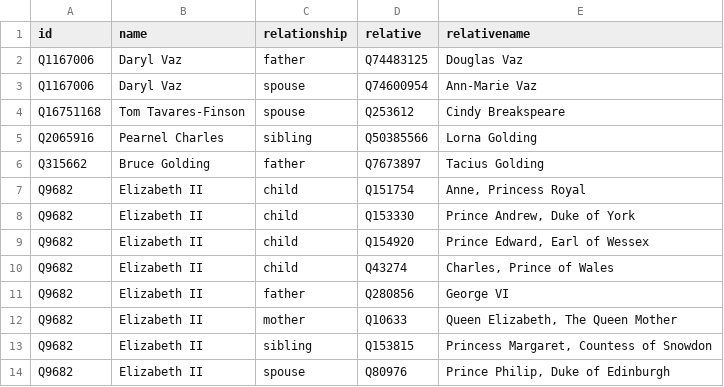
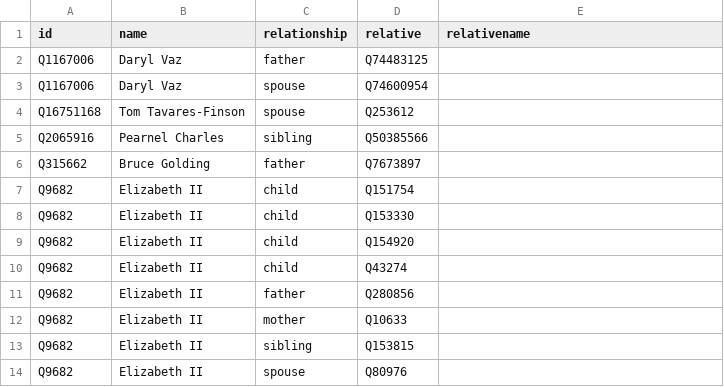
Before and after one commit to every-politician-scrapers/jamaica-ministers, a CSV file: html/family.csv, drawn as a sheet.

Commit message:
PCB update

```diff
--- a/html/family.csv
+++ b/html/family.csv
@@ -1,14 +1,14 @@
 id,name,relationship,relative,relativename
-Q1167006,Daryl Vaz,father,Q74483125,Douglas Vaz
-Q1167006,Daryl Vaz,spouse,Q74600954,Ann-Marie Vaz
-Q16751168,Tom Tavares-Finson,spouse,Q253612,Cindy Breakspeare
-Q2065916,Pearnel Charles,sibling,Q50385566,Lorna Golding
-Q315662,Bruce Golding,father,Q7673897,Tacius Golding
-Q9682,Elizabeth II,child,Q151754,"Anne, Princess Royal"
-Q9682,Elizabeth II,child,Q153330,"Prince Andrew, Duke of York"
-Q9682,Elizabeth II,child,Q154920,"Prince Edward, Earl of Wessex"
-Q9682,Elizabeth II,child,Q43274,"Charles, Prince of Wales"
-Q9682,Elizabeth II,father,Q280856,George VI
-Q9682,Elizabeth II,mother,Q10633,"Queen Elizabeth, The Queen Mother"
-Q9682,Elizabeth II,sibling,Q153815,"Princess Margaret, Countess of Snowdon"
-Q9682,Elizabeth II,spouse,Q80976,"Prince Philip, Duke of Edinburgh"
+Q1167006,Daryl Vaz,father,Q74483125,
+Q1167006,Daryl Vaz,spouse,Q74600954,
+Q16751168,Tom Tavares-Finson,spouse,Q253612,
+Q2065916,Pearnel Charles,sibling,Q50385566,
+Q315662,Bruce Golding,father,Q7673897,
+Q9682,Elizabeth II,child,Q151754,
+Q9682,Elizabeth II,child,Q153330,
+Q9682,Elizabeth II,child,Q154920,
+Q9682,Elizabeth II,child,Q43274,
+Q9682,Elizabeth II,father,Q280856,
+Q9682,Elizabeth II,mother,Q10633,
+Q9682,Elizabeth II,sibling,Q153815,
+Q9682,Elizabeth II,spouse,Q80976,
```
